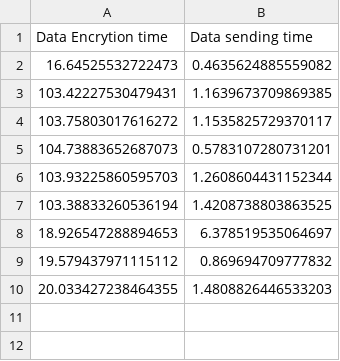
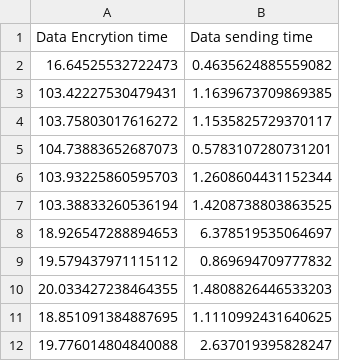
Before and after one commit to bedead/home_automation, a CSV file: chaos.csv, drawn as a sheet.

```diff
--- a/chaos.csv
+++ b/chaos.csv
@@ -10 +10,3 @@ Data Encrytion time,Data sending time
 20.033427238464355,1.4808826446533203
+18.851091384887695,1.1110992431640625
+19.776014804840088,2.637019395828247
```
Also changed, not shown: load_profiling_data.csv, session_key_exchange.csv, 15 other files.
